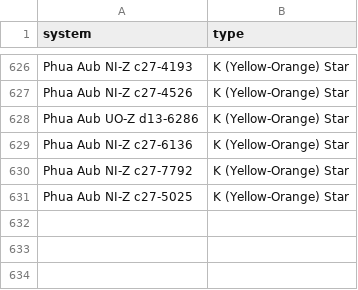
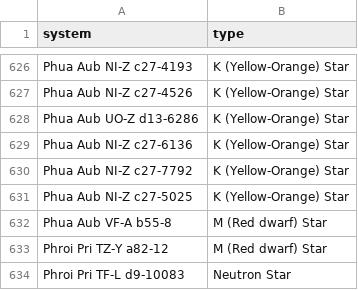
Before and after one commit to Greymagic27/EliteDangerous, a CSV file: FirstDiscoveredTypes.csv, drawn as a sheet; only a part is shown, gaps mark what is left out; the diff names each change by its address in the sheet, - before the commit and + after, or states it on an @@ line.

```diff
--- a/FirstDiscoveredTypes.csv
+++ b/FirstDiscoveredTypes.csv
+row 632: Phua Aub VF-A b55-8 | M (Red dwarf) Star
+row 633: Phroi Pri TZ-Y a82-12 | M (Red dwarf) Star
+row 634: Phroi Pri TF-L d9-10083 | Neutron Star
```
